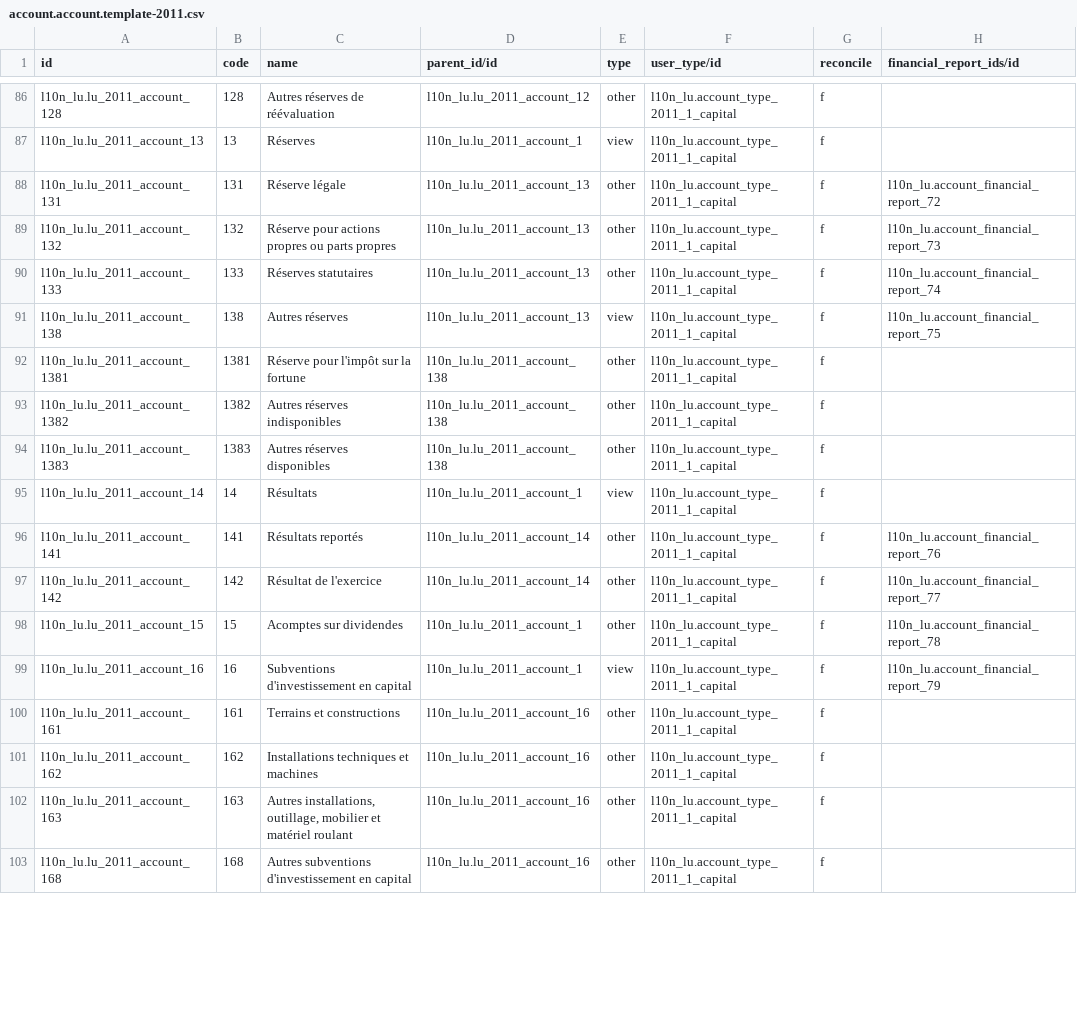
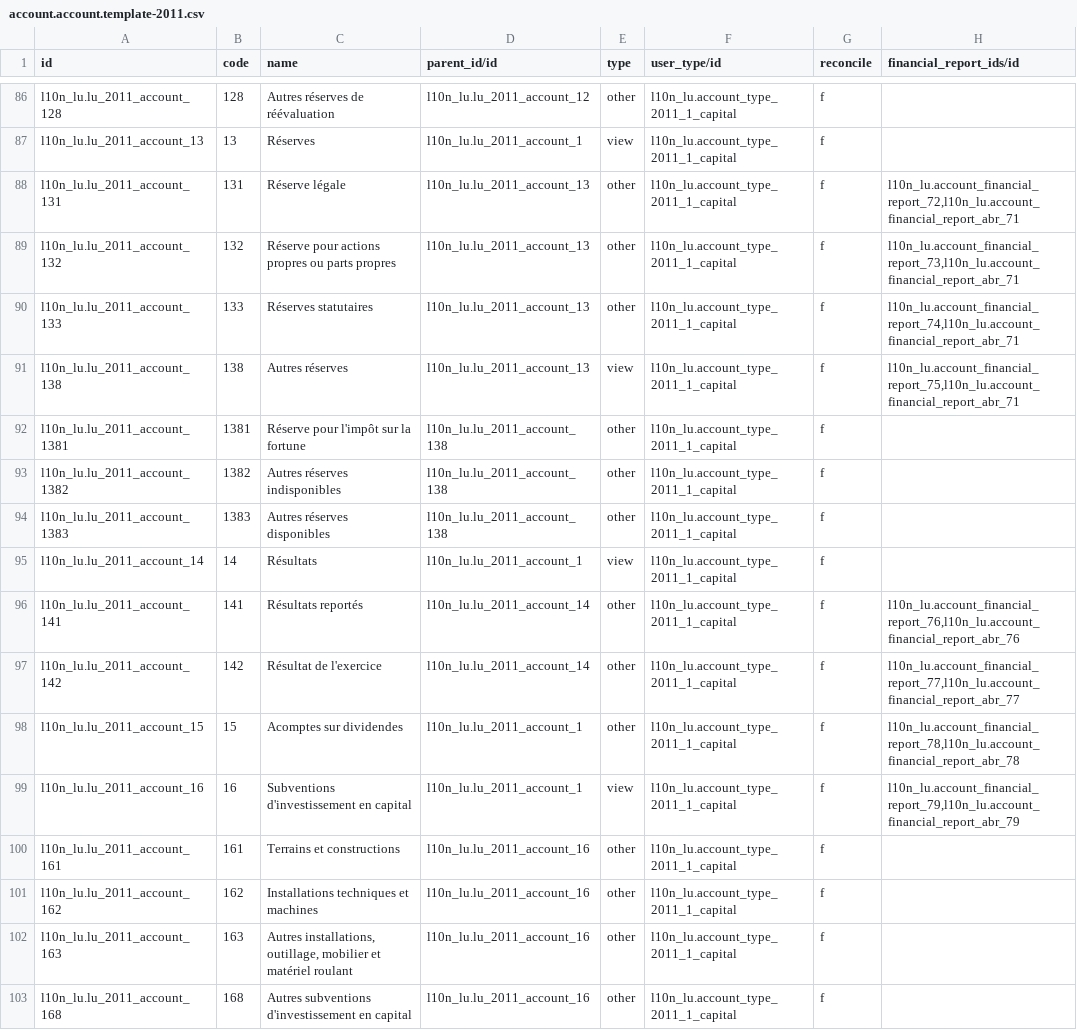
Before and after one commit to OCA/l10n-luxemburg, a CSV file: l10n_lu_ext/account.account.template-2011.csv, drawn as a sheet; only a part is shown, gaps mark what is left out; the diff covers the shown part only.

Commit message:
[ADD] l10n_lu_ext: add abbreviated financial reports

```diff
--- a/l10n_lu_ext/account.account.template-2011.csv
+++ b/l10n_lu_ext/account.account.template-2011.csv
@@ -87,6 +87,6 @@ l10n_lu.lu_2011_account_128,128,Autres réserves de réévaluation,l10n_lu.lu_20
 l10n_lu.lu_2011_account_13,13,Réserves,l10n_lu.lu_2011_account_1,view,l10n_lu.account_type_2011_1_capital,f,
-l10n_lu.lu_2011_account_131,131,Réserve légale,l10n_lu.lu_2011_account_13,other,l10n_lu.account_type_2011_1_capital,f,l10n_lu.account_financial_report_72
-l10n_lu.lu_2011_account_132,132,Réserve pour actions propres ou parts propres,l10n_lu.lu_2011_account_13,other,l10n_lu.account_type_2011_1_capital,f,l10n_lu.account_financial_report_73
-l10n_lu.lu_2011_account_133,133,Réserves statutaires,l10n_lu.lu_2011_account_13,other,l10n_lu.account_type_2011_1_capital,f,l10n_lu.account_financial_report_74
-l10n_lu.lu_2011_account_138,138,Autres réserves,l10n_lu.lu_2011_account_13,view,l10n_lu.account_type_2011_1_capital,f,l10n_lu.account_financial_report_75
+l10n_lu.lu_2011_account_131,131,Réserve légale,l10n_lu.lu_2011_account_13,other,l10n_lu.account_type_2011_1_capital,f,"l10n_lu.account_financial_report_72,l10n_lu.account_financial_report_abr_71"
+l10n_lu.lu_2011_account_132,132,Réserve pour actions propres ou parts propres,l10n_lu.lu_2011_account_13,other,l10n_lu.account_type_2011_1_capital,f,"l10n_lu.account_financial_report_73,l10n_lu.account_financial_report_abr_71"
+l10n_lu.lu_2011_account_133,133,Réserves statutaires,l10n_lu.lu_2011_account_13,other,l10n_lu.account_type_2011_1_capital,f,"l10n_lu.account_financial_report_74,l10n_lu.account_financial_report_abr_71"
+l10n_lu.lu_2011_account_138,138,Autres réserves,l10n_lu.lu_2011_account_13,view,l10n_lu.account_type_2011_1_capital,f,"l10n_lu.account_financial_report_75,l10n_lu.account_financial_report_abr_71"
 l10n_lu.lu_2011_account_1381,1381,Réserve pour l'impôt sur la fortune,l10n_lu.lu_2011_account_138,other,l10n_lu.account_type_2011_1_capital,f,
@@ -95,6 +95,6 @@ l10n_lu.lu_2011_account_1383,1383,Autres réserves disponibles,l10n_lu.lu_2011_a
 l10n_lu.lu_2011_account_14,14,Résultats,l10n_lu.lu_2011_account_1,view,l10n_lu.account_type_2011_1_capital,f,
-l10n_lu.lu_2011_account_141,141,Résultats reportés,l10n_lu.lu_2011_account_14,other,l10n_lu.account_type_2011_1_capital,f,l10n_lu.account_financial_report_76
-l10n_lu.lu_2011_account_142,142,Résultat de l'exercice,l10n_lu.lu_2011_account_14,other,l10n_lu.account_type_2011_1_capital,f,l10n_lu.account_financial_report_77
-l10n_lu.lu_2011_account_15,15,Acomptes sur dividendes,l10n_lu.lu_2011_account_1,other,l10n_lu.account_type_2011_1_capital,f,l10n_lu.account_financial_report_78
-l10n_lu.lu_2011_account_16,16,Subventions d'investissement en capital,l10n_lu.lu_2011_account_1,view,l10n_lu.account_type_2011_1_capital,f,l10n_lu.account_financial_report_79
+l10n_lu.lu_2011_account_141,141,Résultats reportés,l10n_lu.lu_2011_account_14,other,l10n_lu.account_type_2011_1_capital,f,"l10n_lu.account_financial_report_76,l10n_lu.account_financial_report_abr_76"
+l10n_lu.lu_2011_account_142,142,Résultat de l'exercice,l10n_lu.lu_2011_account_14,other,l10n_lu.account_type_2011_1_capital,f,"l10n_lu.account_financial_report_77,l10n_lu.account_financial_report_abr_77"
+l10n_lu.lu_2011_account_15,15,Acomptes sur dividendes,l10n_lu.lu_2011_account_1,other,l10n_lu.account_type_2011_1_capital,f,"l10n_lu.account_financial_report_78,l10n_lu.account_financial_report_abr_78"
+l10n_lu.lu_2011_account_16,16,Subventions d'investissement en capital,l10n_lu.lu_2011_account_1,view,l10n_lu.account_type_2011_1_capital,f,"l10n_lu.account_financial_report_79,l10n_lu.account_financial_report_abr_79"
 l10n_lu.lu_2011_account_161,161,Terrains et constructions,l10n_lu.lu_2011_account_16,other,l10n_lu.account_type_2011_1_capital,f,
```
Also changed, not shown: 159 edited cells elsewhere in this file, 3 other files.
